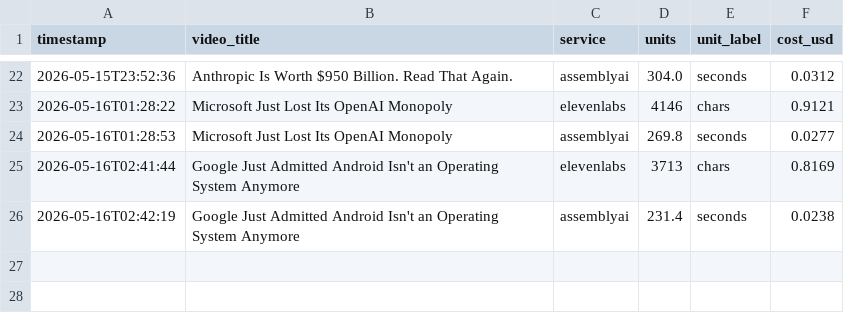
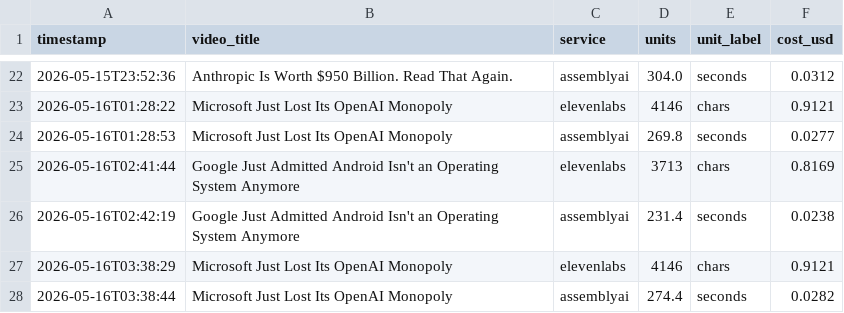
Before and after one commit to mcneillium/McNeillium_AI, a CSV file: knowledge_base/costs/2026-05.csv, drawn as a sheet; only a part is shown, gaps mark what is left out; the diff names each change by its address in the sheet, - before the commit and + after, or states it on an @@ line.

```diff
--- a/knowledge_base/costs/2026-05.csv
+++ b/knowledge_base/costs/2026-05.csv
+row 27: 2026-05-16T03:38:29 | Microsoft Just Lost Its OpenAI Monopoly | elevenlabs | 4146 | chars | 0.9121
+row 28: 2026-05-16T03:38:44 | Microsoft Just Lost Its OpenAI Monopoly | assemblyai | 274.4 | seconds | 0.0282
```
Also changed, not shown: 8 other files.
